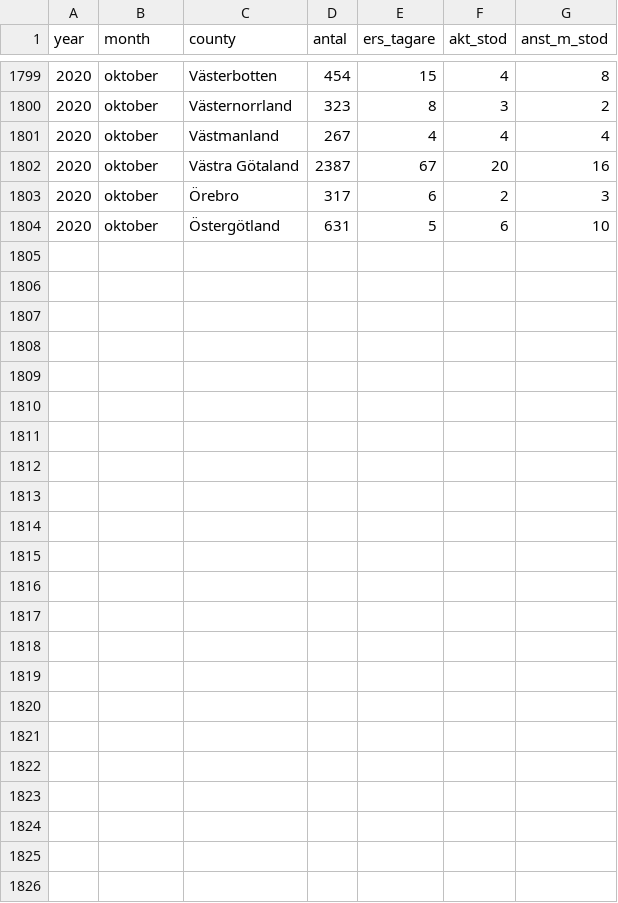
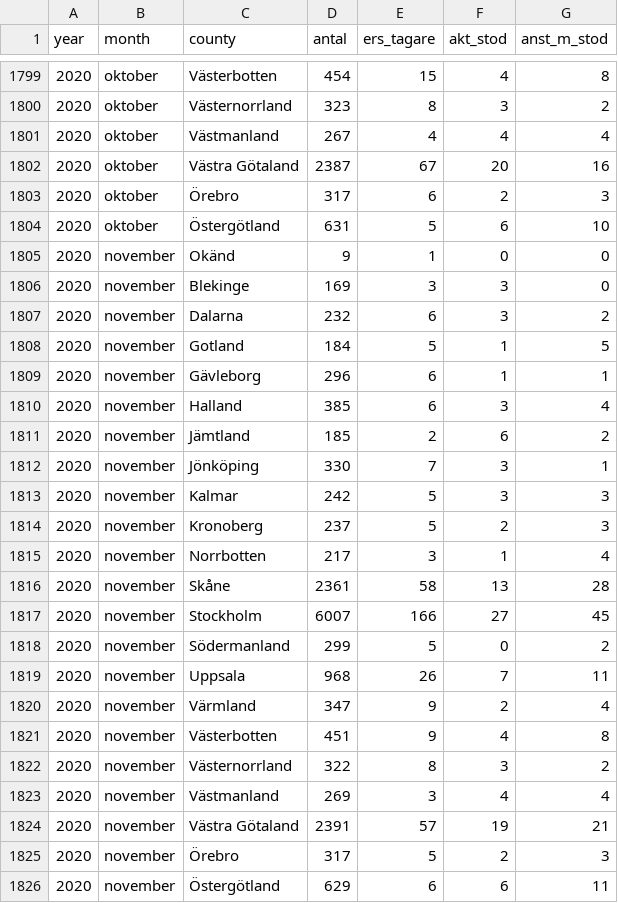
Before and after one commit to MansMeg/DIK_analys, a CSV file: Data/ers_by_county.csv, drawn as a sheet; only a part is shown, gaps mark what is left out.

```diff
--- a/Data/ers_by_county.csv
+++ b/Data/ers_by_county.csv
@@ -1804 +1804,23 @@
 2020,"oktober","Östergötland",631,5,6,10
+2020,"november","Okänd",9,1,0,0
+2020,"november","Blekinge",169,3,3,0
+2020,"november","Dalarna",232,6,3,2
+2020,"november","Gotland",184,5,1,5
+2020,"november","Gävleborg",296,6,1,1
+2020,"november","Halland",385,6,3,4
+2020,"november","Jämtland",185,2,6,2
+2020,"november","Jönköping",330,7,3,1
+2020,"november","Kalmar",242,5,3,3
+2020,"november","Kronoberg",237,5,2,3
+2020,"november","Norrbotten",217,3,1,4
+2020,"november","Skåne",2361,58,13,28
+2020,"november","Stockholm",6007,166,27,45
+2020,"november","Södermanland",299,5,0,2
+2020,"november","Uppsala",968,26,7,11
+2020,"november","Värmland",347,9,2,4
+2020,"november","Västerbotten",451,9,4,8
+2020,"november","Västernorrland",322,8,3,2
+2020,"november","Västmanland",269,3,4,4
+2020,"november","Västra Götaland",2391,57,19,21
+2020,"november","Örebro",317,5,2,3
+2020,"november","Östergötland",629,6,6,11
```
Also changed, not shown: Data/arb_prgm_a.csv, Data/arb_prgm_b.csv, 6 other files.
